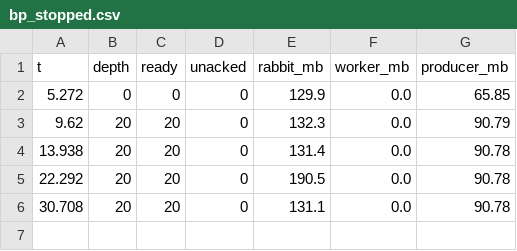
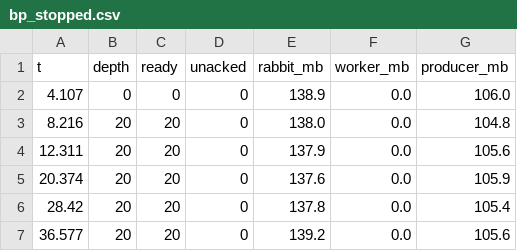
Before and after one commit to fromhellboyyy/DOTA-2-AI-Assistant, a CSV file: results/bp_stopped.csv, drawn as a sheet.

```diff
--- a/results/bp_stopped.csv
+++ b/results/bp_stopped.csv
@@ -1,6 +1,7 @@
 t,depth,ready,unacked,rabbit_mb,worker_mb,producer_mb
-5.272,0,0,0,129.9,0.0,65.85
-9.62,20,20,0,132.3,0.0,90.79
-13.938,20,20,0,131.4,0.0,90.78
-22.292,20,20,0,190.5,0.0,90.78
-30.708,20,20,0,131.1,0.0,90.78
+4.107,0,0,0,138.9,0.0,106.0
+8.216,20,20,0,138.0,0.0,104.8
+12.311,20,20,0,137.9,0.0,105.6
+20.374,20,20,0,137.6,0.0,105.9
+28.42,20,20,0,137.8,0.0,105.4
+36.577,20,20,0,139.2,0.0,105.6
```
Also changed, not shown: results/bp_live_1w.csv, results/bp_live_2w.csv, 48 other files.
